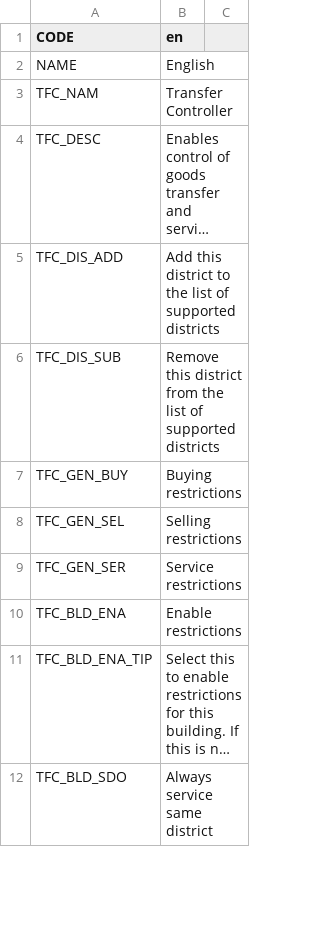
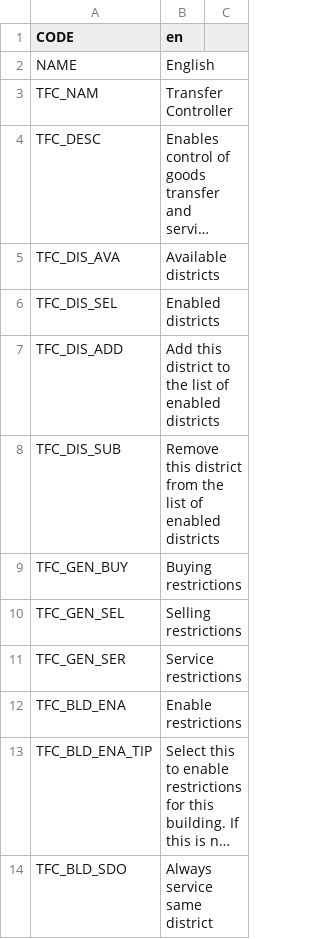
Before and after one commit to algernon-A/TransferController, a CSV file: Translations/en.csv, drawn as a sheet; only a part is shown; long unchanged cells end in …; addresses are those after the commit; the diff names each change by its address in the sheet, - before the commit and + after, or states it on an @@ line.

Commit message:
Swap transfer panel district selection layout.

```diff
--- a/Translations/en.csv
+++ b/Translations/en.csv
+row 5: TFC_DIS_AVA | Available districts
+row 6: TFC_DIS_SEL | Enabled districts
-B7 (en): …list of supported districts
+B7 (en): …list of enabled districts
-B8 (en): …list of supported districts
+B8 (en): …list of enabled districts
```
Also changed, not shown: 3 other files.
